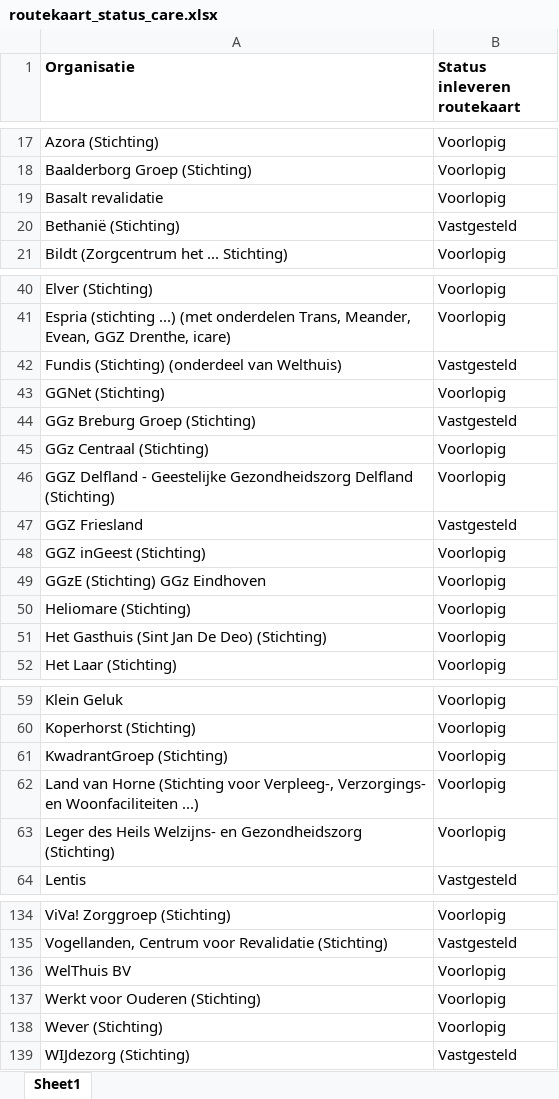
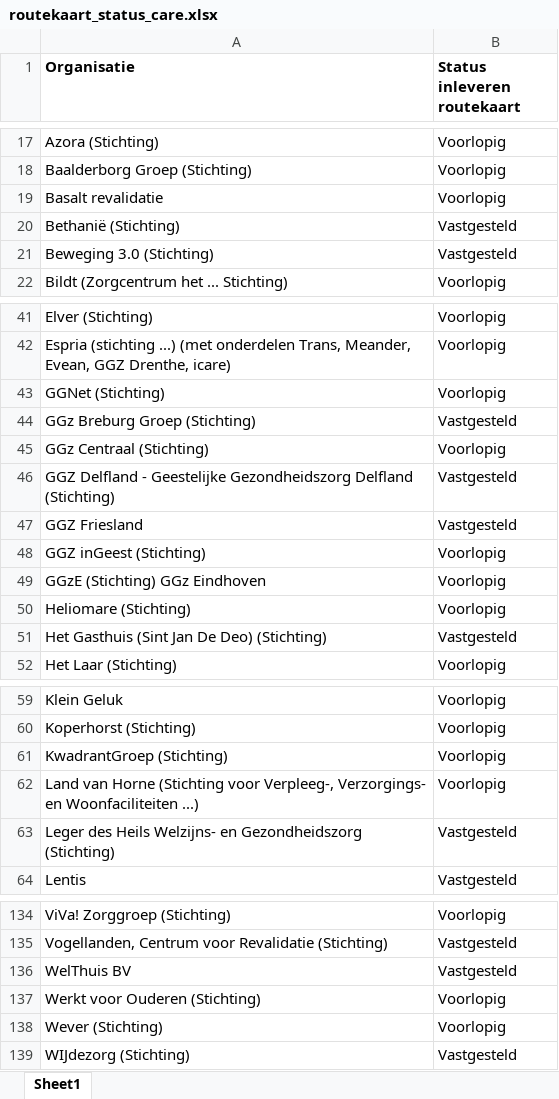
Before and after one commit to ReinierNL/nederland-waterland, an Excel workbook: src/data/routekaart_status_care.xlsx, sheet Sheet1, drawn as a sheet; only a part is shown, gaps mark what is left out; values as stored, in another font and other column widths than the file's, no borders; removed rows and columns are numbered as before the commit, all else as after; the diff names each change by its address in the sheet, - before the commit and + after, or states it on an @@ line.

Commit message:
Updated care data (v25)

```diff
--- a/src/data/routekaart_status_care.xlsx (sheet Sheet1)
+++ b/src/data/routekaart_status_care.xlsx (sheet Sheet1)
+row 21: Beweging 3.0 (Stichting) | Vastgesteld
-row 42: Fundis (Stichting) (onderdeel van Welthuis) | Vastgesteld
-B46 (Status inleveren routekaart): Voorlopig
+B46 (Status inleveren routekaart): Vastgesteld
-B51 (Status inleveren routekaart): Voorlopig
+B51 (Status inleveren routekaart): Vastgesteld
-B63 (Status inleveren routekaart): Voorlopig
+B63 (Status inleveren routekaart): Vastgesteld
-B136 (Status inleveren routekaart): Voorlopig
+B136 (Status inleveren routekaart): Vastgesteld
```
Also changed, not shown: 3 other files.
